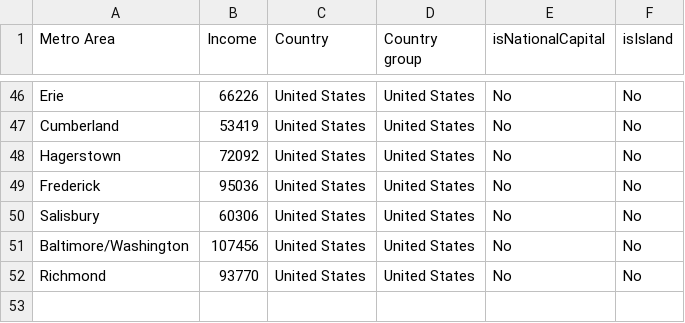
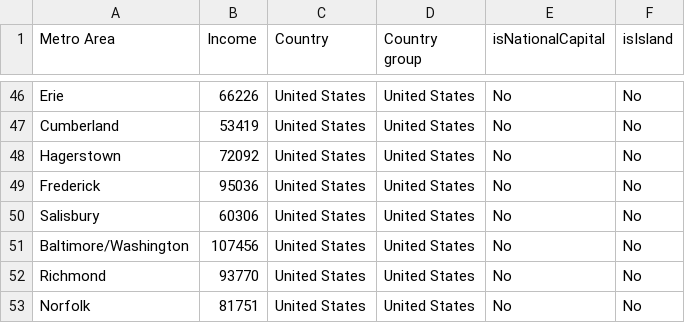
Before and after one commit to johnbrussell/airline-game, a CSV file: data/metro_areas.csv, drawn as a sheet; only a part is shown, gaps mark what is left out; the diff names each change by its address in the sheet, - before the commit and + after, or states it on an @@ line.

Commit message:
Norfolk, VA

```diff
--- a/data/metro_areas.csv
+++ b/data/metro_areas.csv
+row 53: Norfolk | 81751 | United States | United States | No | No
```
Also changed, not shown: 3 other files.
